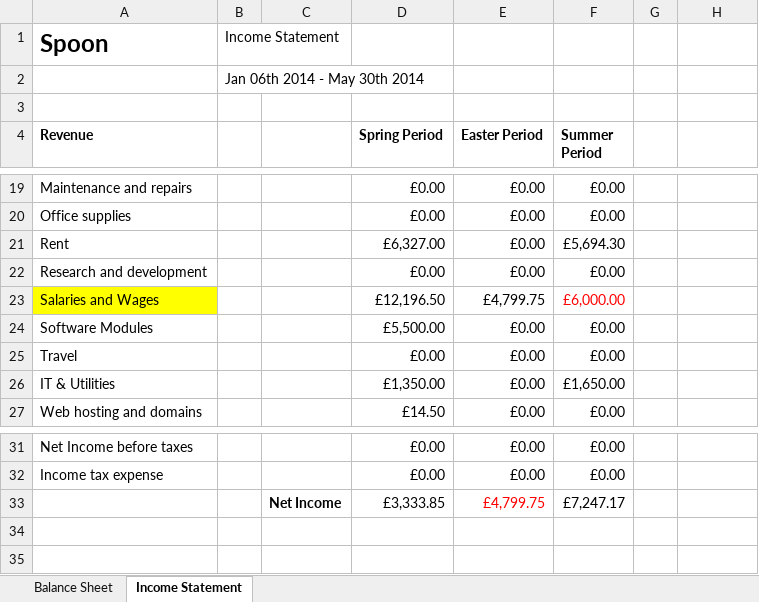
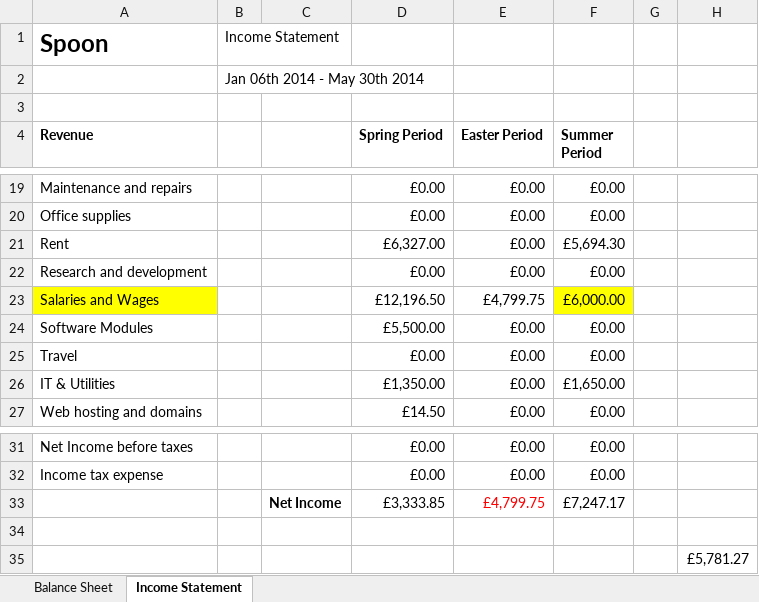
Before and after one commit to john-caine/SWENG, an Excel workbook: Documents/Finance/Financial Summary Report/FINANCE_SUMMARY.xlsx, sheet Income Statement, drawn as a sheet; only a part is shown, gaps mark what is left out; values as stored, in another font and other column widths than the file's, no borders; the diff names each change by its address in the sheet, - before the commit and + after, or states it on an @@ line.

```diff
--- a/Documents/Finance/Financial Summary Report/FINANCE_SUMMARY.xlsx (sheet Income Statement)
+++ b/Documents/Finance/Financial Summary Report/FINANCE_SUMMARY.xlsx (sheet Income Statement)
@@ F23 fill: none → #FFFF00, text colour: #FF0000 → black @@
+row 34: (empty)
+row 35:  |  |  |  |  |  |  | £5,781.27
```
Also changed, not shown: sheet Balance Sheet, Documents/Finance/Financial Summary Report/Business plan - for financial summary.xlsx, 1 other file.
